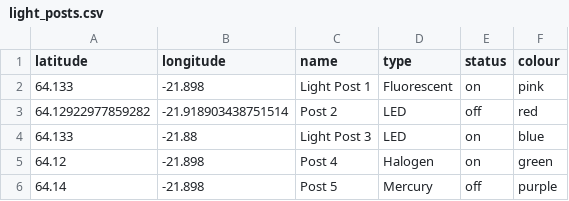
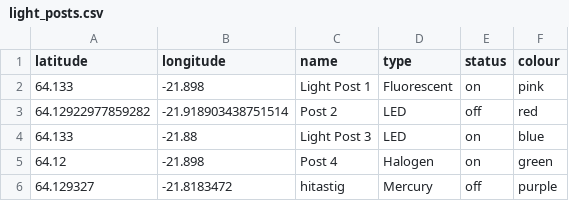
Before and after one commit to gatnalysing/reykjavik, a CSV file: light_posts.csv, drawn as a sheet.

Commit message:
hitastig bætt við

```diff
--- a/light_posts.csv
+++ b/light_posts.csv
@@ -5,2 +5,2 @@ latitude,longitude,name, type, status, colour
 64.12, -21.898, Post 4, Halogen, on, green
-64.14, -21.898, Post 5, Mercury, off, purple
+64.129327, -21.8183472, hitastig, Mercury, off, purple
```
Also changed, not shown: 1 other file.
